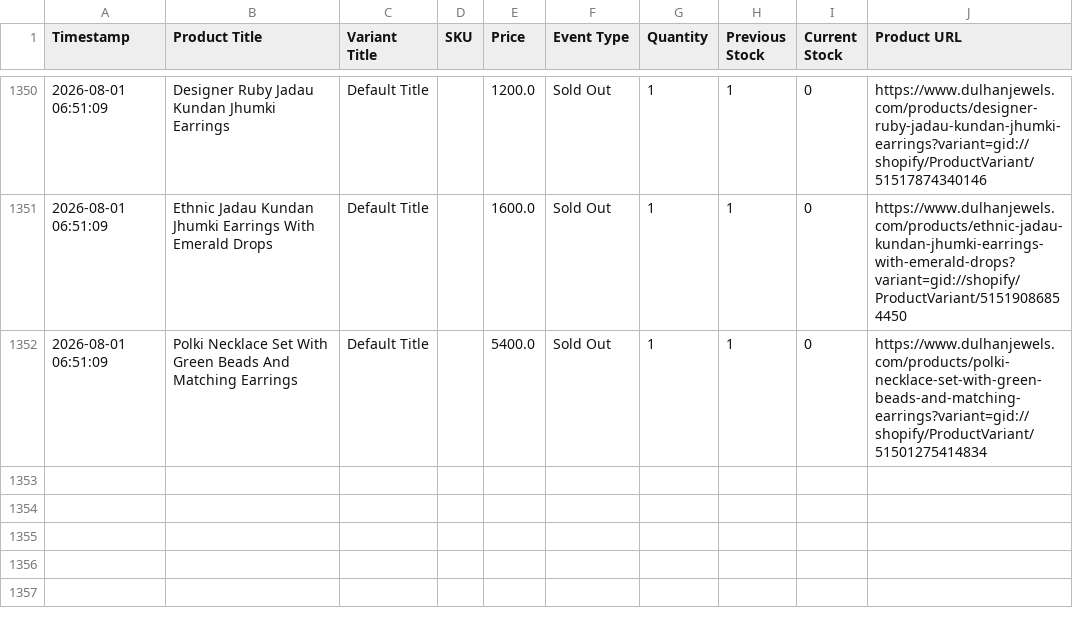
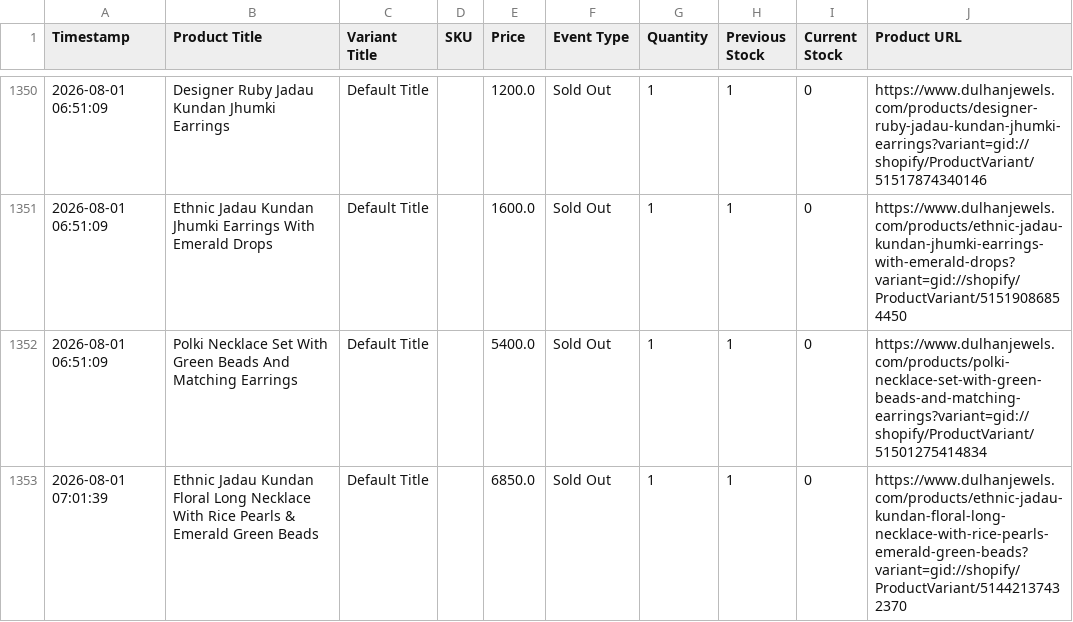
Before and after one commit to ictmentorshipdrive3-boop/Telegram-shopify-inventory-tracker-, a CSV file: dulhanjewels_com_live_sales_log.csv, drawn as a sheet; only a part is shown, gaps mark what is left out; the diff names each change by its address in the sheet, - before the commit and + after, or states it on an @@ line.

```diff
--- a/dulhanjewels_com_live_sales_log.csv
+++ b/dulhanjewels_com_live_sales_log.csv
+row 1353: 2026-08-01 07:01:39 | Ethnic Jadau Kundan Floral Long Necklace With Rice Pearls & Emerald Green Beads | Default Title |  | 6850.0 | Sold Out | 1 | 1 | 0 | https://www.dulhanjewels.com/products/ethnic-jadau-kundan-floral-long-necklace-with-rice-pearls-emerald-green-beads?variant=gid://shopify/ProductVariant/51442137432370
```
Also changed, not shown: 1 other file.
